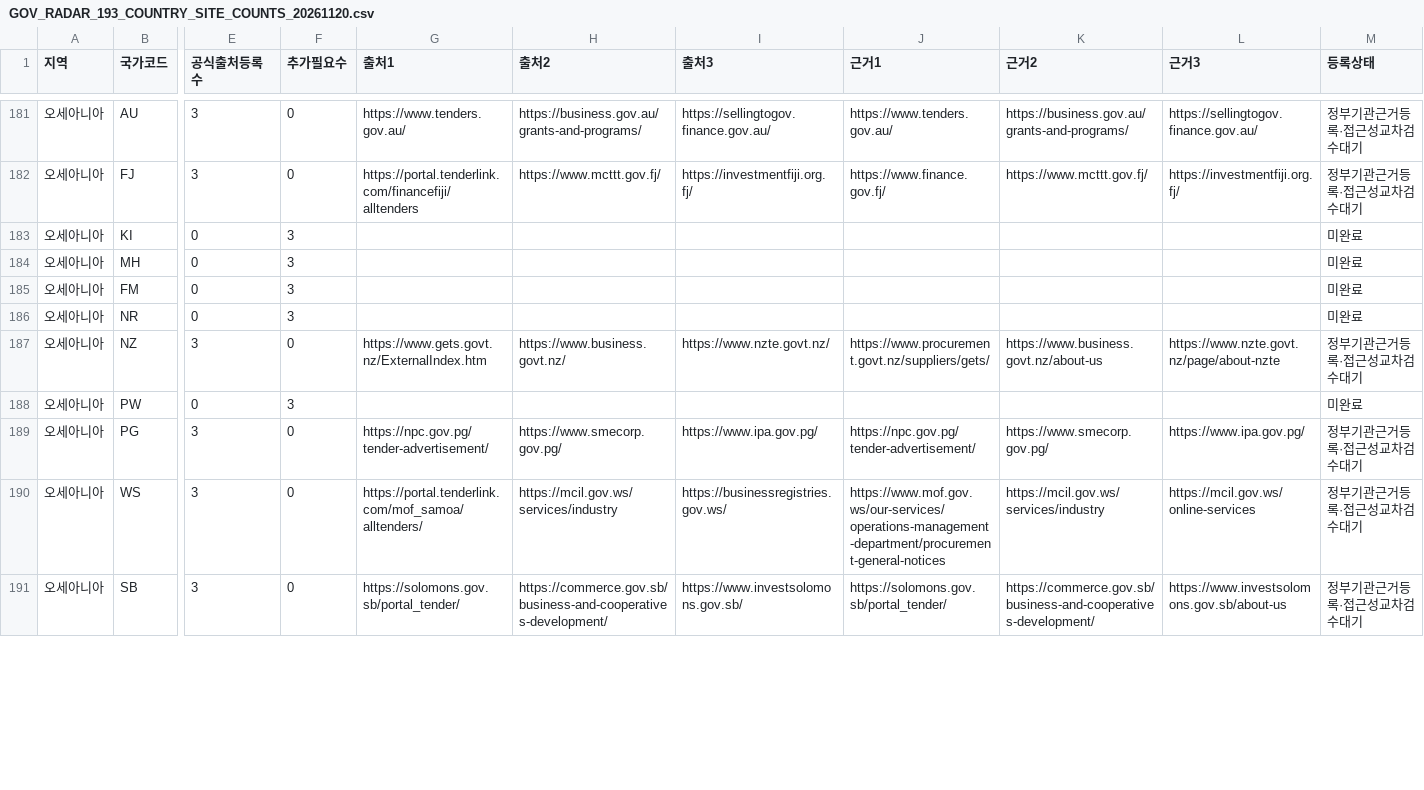
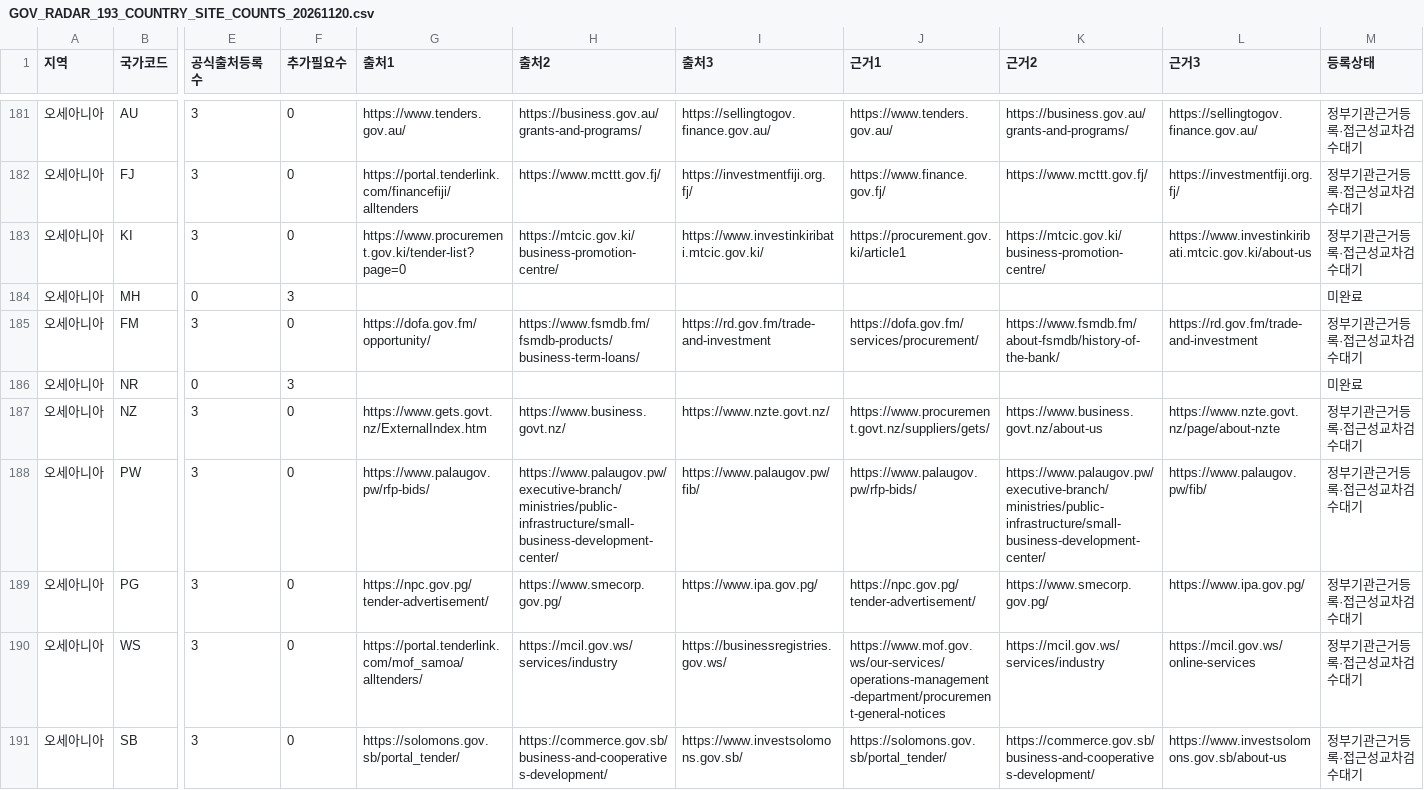
Before and after one commit to leedukyoung74-wq/govradar-site, a CSV file: docs/GOV_RADAR_193_COUNTRY_SITE_COUNTS_20261120.csv, drawn as a sheet; only a part is shown, gaps mark what is left out; the diff covers the shown part only; the diff names each change by its address in the sheet, - before the commit and + after, or states it on an @@ line.

Commit message:
docs: synchronize 193-country CSV counts to 160/480

```diff
--- a/docs/GOV_RADAR_193_COUNTRY_SITE_COUNTS_20261120.csv
+++ b/docs/GOV_RADAR_193_COUNTRY_SITE_COUNTS_20261120.csv
-E183 (공식출처등록수): 0
+E183 (공식출처등록수): 3
-F183 (추가필요수): 3
+F183 (추가필요수): 0
-G183 (출처1): (empty)
+G183 (출처1): https://www.procurement.gov.ki/tender-list?page=0
-H183 (출처2): (empty)
+H183 (출처2): https://mtcic.gov.ki/business-promotion-centre/
-I183 (출처3): (empty)
+I183 (출처3): https://www.investinkiribati.mtcic.gov.ki/
-J183 (근거1): (empty)
+J183 (근거1): https://procurement.gov.ki/article1
-K183 (근거2): (empty)
+K183 (근거2): https://mtcic.gov.ki/business-promotion-centre/
-L183 (근거3): (empty)
+L183 (근거3): https://www.investinkiribati.mtcic.gov.ki/about-us
-M183 (등록상태): 미완료
+M183 (등록상태): 정부기관근거등록·접근성교차검수대기
-E185 (공식출처등록수): 0
+E185 (공식출처등록수): 3
-F185 (추가필요수): 3
+F185 (추가필요수): 0
-G185 (출처1): (empty)
+G185 (출처1): https://dofa.gov.fm/opportunity/
-H185 (출처2): (empty)
+H185 (출처2): https://www.fsmdb.fm/fsmdb-products/business-term-loans/
-I185 (출처3): (empty)
+I185 (출처3): https://rd.gov.fm/trade-and-investment
-J185 (근거1): (empty)
+J185 (근거1): https://dofa.gov.fm/services/procurement/
-K185 (근거2): (empty)
+K185 (근거2): https://www.fsmdb.fm/about-fsmdb/history-of-the-bank/
-L185 (근거3): (empty)
+L185 (근거3): https://rd.gov.fm/trade-and-investment
-M185 (등록상태): 미완료
+M185 (등록상태): 정부기관근거등록·접근성교차검수대기
-E188 (공식출처등록수): 0
+E188 (공식출처등록수): 3
-F188 (추가필요수): 3
+F188 (추가필요수): 0
-G188 (출처1): (empty)
+G188 (출처1): https://www.palaugov.pw/rfp-bids/
-H188 (출처2): (empty)
+H188 (출처2): https://www.palaugov.pw/executive-branch/ministries/public-infrastructure/small-business-development-center/
-I188 (출처3): (empty)
+I188 (출처3): https://www.palaugov.pw/fib/
-J188 (근거1): (empty)
+J188 (근거1): https://www.palaugov.pw/rfp-bids/
-K188 (근거2): (empty)
+K188 (근거2): https://www.palaugov.pw/executive-branch/ministries/public-infrastructure/small-business-development-center/
-L188 (근거3): (empty)
+L188 (근거3): https://www.palaugov.pw/fib/
-M188 (등록상태): 미완료
+M188 (등록상태): 정부기관근거등록·접근성교차검수대기
```
Also changed, not shown: 9 edited cells elsewhere in this file.
